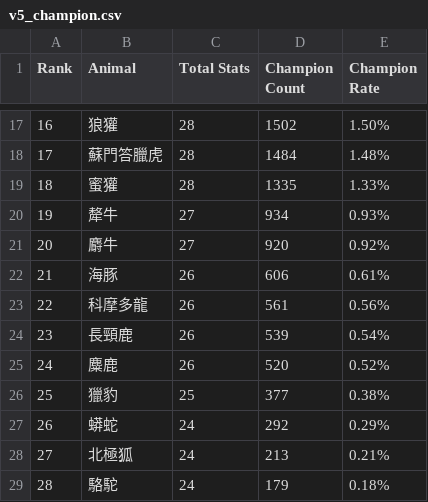
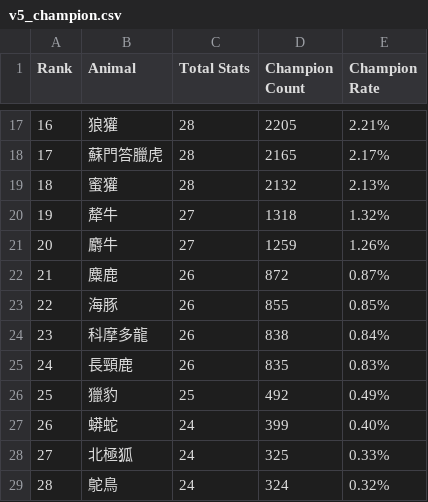
Before and after one commit to huansbox/animal-fight, a CSV file: sim/results/v5_champion.csv, drawn as a sheet; only a part is shown, gaps mark what is left out; the diff covers the shown part only.

```diff
--- a/sim/results/v5_champion.csv
+++ b/sim/results/v5_champion.csv
@@ -17,13 +17,13 @@
-16,狼獾,28,1502,1.50%
-17,蘇門答臘虎,28,1484,1.48%
-18,蜜獾,28,1335,1.33%
-19,犛牛,27,934,0.93%
-20,麝牛,27,920,0.92%
-21,海豚,26,606,0.61%
-22,科摩多龍,26,561,0.56%
-23,長頸鹿,26,539,0.54%
-24,麋鹿,26,520,0.52%
-25,獵豹,25,377,0.38%
-26,蟒蛇,24,292,0.29%
-27,北極狐,24,213,0.21%
-28,駱駝,24,179,0.18%
+16,狼獾,28,2205,2.21%
+17,蘇門答臘虎,28,2165,2.17%
+18,蜜獾,28,2132,2.13%
+19,犛牛,27,1318,1.32%
+20,麝牛,27,1259,1.26%
+21,麋鹿,26,872,0.87%
+22,海豚,26,855,0.85%
+23,科摩多龍,26,838,0.84%
+24,長頸鹿,26,835,0.83%
+25,獵豹,25,492,0.49%
+26,蟒蛇,24,399,0.40%
+27,北極狐,24,325,0.33%
+28,鴕鳥,24,324,0.32%
```
Also changed, not shown: 122 edited cells elsewhere in this file, sim/results/v5_h2h.csv, sim/results/v5_matrix.csv, 6 other files.
